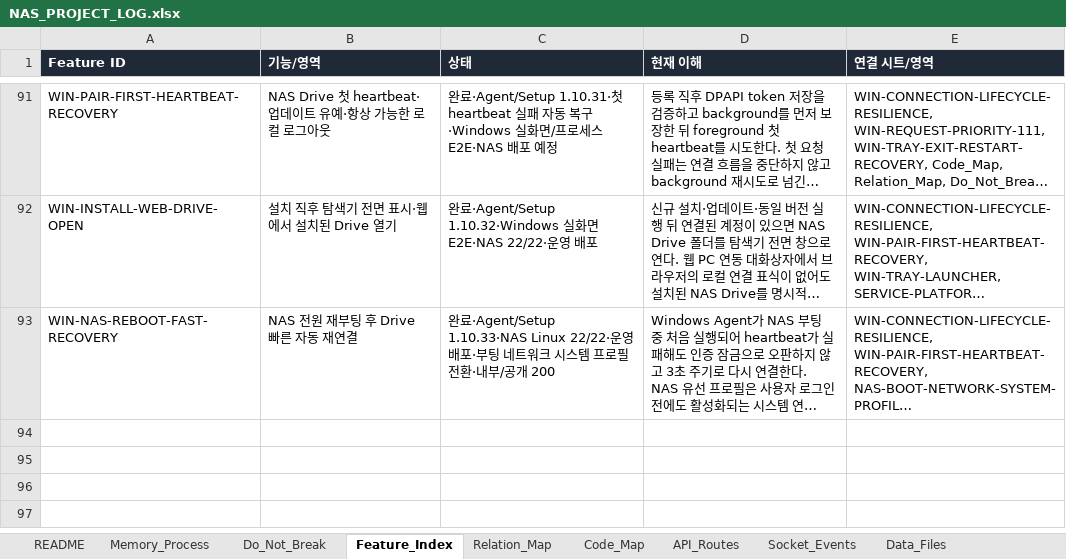
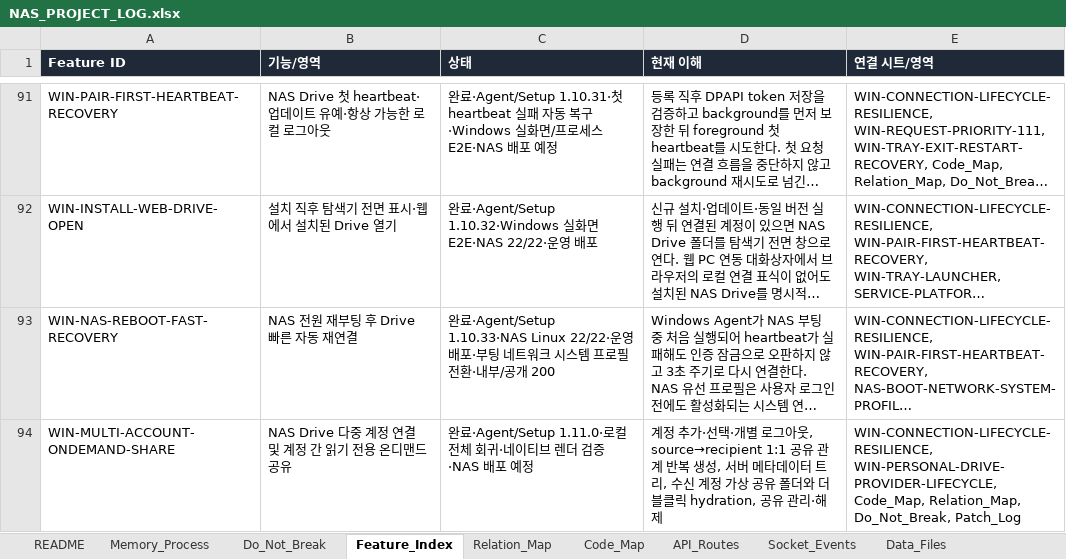
Before and after one commit to CLim020924/NAS_dev, an Excel workbook: docs/NAS_PROJECT_LOG.xlsx, sheet Feature_Index, drawn as a sheet; only a part is shown, gaps mark what is left out; long unchanged cells end in …; values as stored, in another font and other column widths than the file's, no borders; the diff names each change by its address in the sheet, - before the commit and + after, or states it on an @@ line.

Commit message:
feat: add multi-account drive sharing

```diff
--- a/docs/NAS_PROJECT_LOG.xlsx (sheet Feature_Index)
+++ b/docs/NAS_PROJECT_LOG.xlsx (sheet Feature_Index)
+row 94: WIN-MULTI-ACCOUNT-ONDEMAND-SHARE | NAS Drive 다중 계정 연결 및 계정 간 읽기 전용 온디맨드 공유 | 완료·Agent/Setup 1.11.0·로컬 전체 회귀·네이티브 렌더 검증·NAS 배포 예정 | 계정 추가·선택·개별 로그아웃, source→recipient 1:1 공유 관계 반복 생성, 서버 메타데이터 트리, 수신 계정 가상 공유 폴더와 더블클릭 hydration, 공유 관리·해제 | WIN-CONNECTION-LIFECYCLE-RESILIENCE, WIN-PERSONAL-DRIVE-PROVIDER-LIFECYCLE, Code_Map, Relation_Map, Do_Not_Break, Patch_Log
```
Also changed, not shown: sheet Relation_Map, sheet Do_Not_Break, sheet Code_Map, 11 other files.
